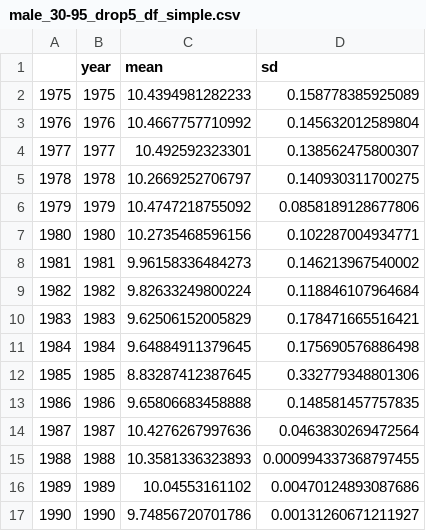
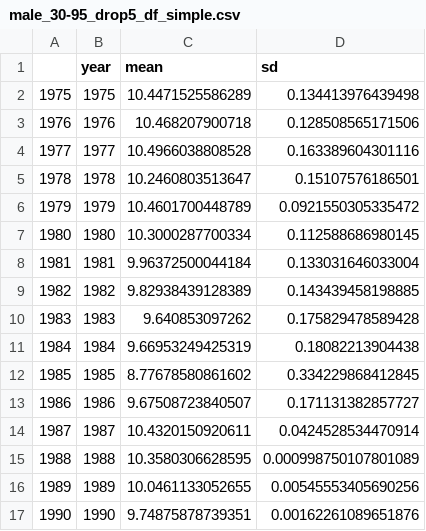
Before and after one commit to AFSC-Shellfish-Assessment-Program/boreal-opie, a CSV file: output/male_30-95_drop5_df_simple.csv, drawn as a sheet; only a part is shown; the diff covers the shown part only.

```diff
--- a/output/male_30-95_drop5_df_simple.csv
+++ b/output/male_30-95_drop5_df_simple.csv
@@ -1,17 +1,17 @@
 "","year","mean","sd"
-"1975",1975,10.4394981282233,0.158778385925089
-"1976",1976,10.4667757710992,0.145632012589804
-"1977",1977,10.492592323301,0.138562475800307
-"1978",1978,10.2669252706797,0.140930311700275
-"1979",1979,10.4747218755092,0.0858189128677806
-"1980",1980,10.2735468596156,0.102287004934771
-"1981",1981,9.96158336484273,0.146213967540002
-"1982",1982,9.82633249800224,0.118846107964684
-"1983",1983,9.62506152005829,0.178471665516421
-"1984",1984,9.64884911379645,0.175690576886498
-"1985",1985,8.83287412387645,0.332779348801306
-"1986",1986,9.65806683458888,0.148581457757835
-"1987",1987,10.4276267997636,0.0463830269472564
-"1988",1988,10.3581336323893,0.000994337368797455
-"1989",1989,10.04553161102,0.00470124893087686
-"1990",1990,9.74856720701786,0.00131260671211927
+"1975",1975,10.4471525586289,0.134413976439498
+"1976",1976,10.468207900718,0.128508565171506
+"1977",1977,10.4966038808528,0.163389604301116
+"1978",1978,10.2460803513647,0.15107576186501
+"1979",1979,10.4601700448789,0.0921550305335472
+"1980",1980,10.3000287700334,0.112588686980145
+"1981",1981,9.96372500044184,0.133031646033004
+"1982",1982,9.82938439128389,0.143439458198885
+"1983",1983,9.640853097262,0.175829478589428
+"1984",1984,9.66953249425319,0.18082213904438
+"1985",1985,8.77678580861602,0.334229868412845
+"1986",1986,9.67508723840507,0.171131382857727
+"1987",1987,10.4320150920611,0.0424528534470914
+"1988",1988,10.3580306628595,0.000998750107801089
+"1989",1989,10.0461133052655,0.00545553405690256
+"1990",1990,9.74875878739351,0.00162261089651876
```
Also changed, not shown: 24 edited cells elsewhere in this file, output/female_drop5_df_simple.csv.
